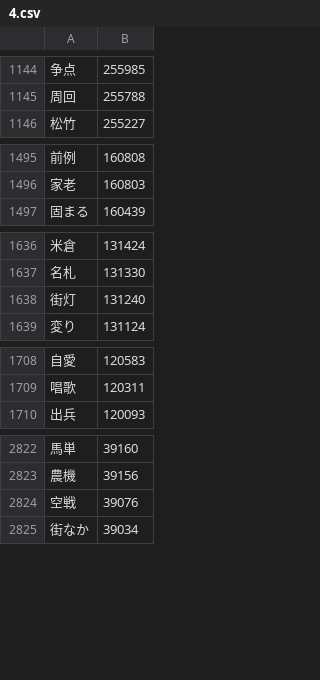
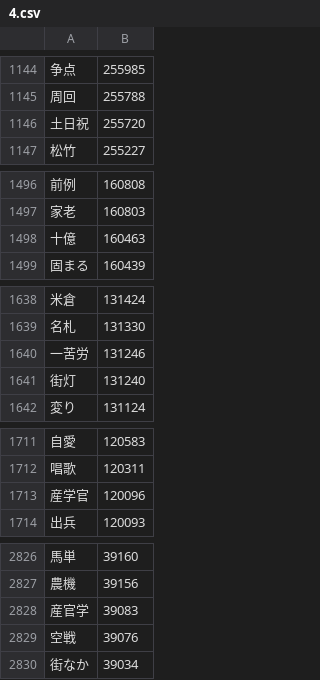
Before and after one commit to marmooo/graded-vocab-ja, a CSV file: dist/4.csv, drawn as a sheet; only a part is shown, gaps mark what is left out; the diff covers the shown part only; the diff names each change by its address in the sheet, - before the commit and + after, or states it on an @@ line.

```diff
--- a/dist/4.csv
+++ b/dist/4.csv
+row 1146: 土日祝 | 255720
+row 1498: 十億 | 160463
+row 1640: 一苦労 | 131246
+row 1713: 産学官 | 120096
+row 2828: 産官学 | 39083
```
Also changed, not shown: 1 added row elsewhere in this file, dist/0.csv, dist/3.csv, 40 other files.
